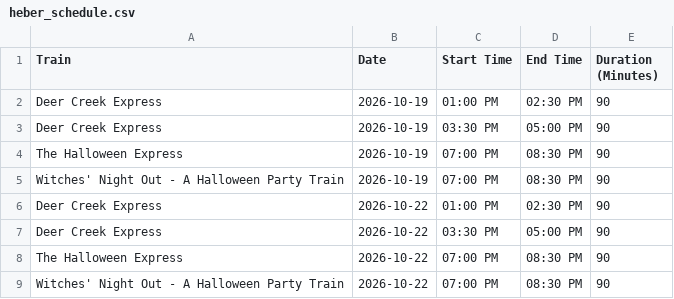
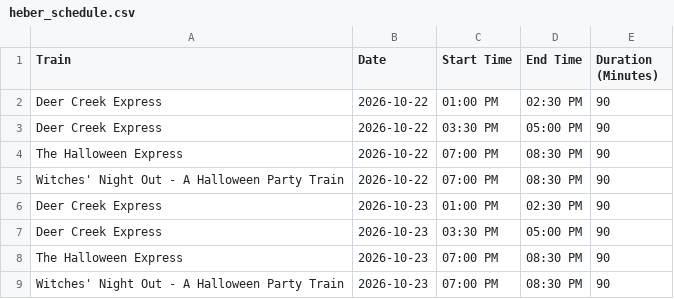
Before and after one commit to rmawhinney12/DK-Calendar, a CSV file: heber_schedule.csv, drawn as a sheet; only a part is shown; the shorter side is filled out with more unchanged rows.

```diff
--- a/heber_schedule.csv
+++ b/heber_schedule.csv
@@ -1,6 +1,2 @@
 Train,Date,Start Time,End Time,Duration (Minutes)
-Deer Creek Express,2026-10-19,01:00 PM,02:30 PM,90
-Deer Creek Express,2026-10-19,03:30 PM,05:00 PM,90
-The Halloween Express,2026-10-19,07:00 PM,08:30 PM,90
-Witches' Night Out - A Halloween Party Train,2026-10-19,07:00 PM,08:30 PM,90
 Deer Creek Express,2026-10-22,01:00 PM,02:30 PM,90
```
Also changed, not shown: combined_calendar.csv, deer_creek_vega_calendar.csv, 2 other files.
